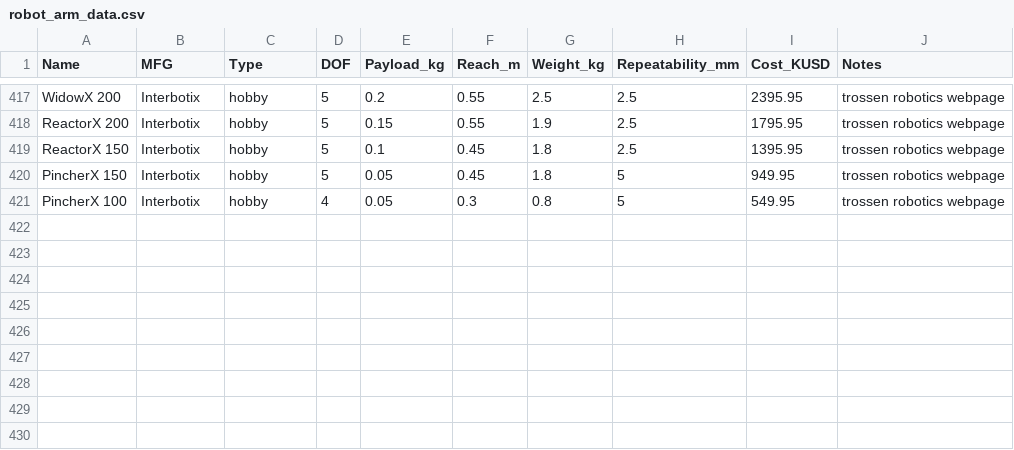
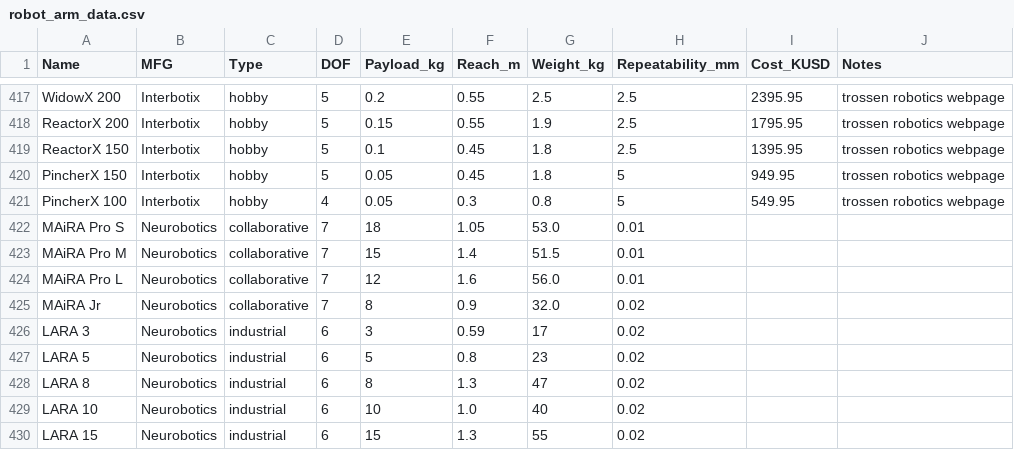
Before and after one commit to mdicicco/robot_arm_data, a CSV file: data/robot_arm_data.csv, drawn as a sheet; only a part is shown, gaps mark what is left out; the diff names each change by its address in the sheet, - before the commit and + after, or states it on an @@ line.

Commit message:
adding neurobotics robots, MAiRA and LARA

```diff
--- a/data/robot_arm_data.csv
+++ b/data/robot_arm_data.csv
+row 422: MAiRA Pro S | Neurobotics | collaborative | 7 | 18 | 1.05 | 53.0 | 0.01
+row 423: MAiRA Pro M | Neurobotics | collaborative | 7 | 15 | 1.4 | 51.5 | 0.01
+row 424: MAiRA Pro L | Neurobotics | collaborative | 7 | 12 | 1.6 | 56.0 | 0.01
+row 425: MAiRA Jr | Neurobotics | collaborative | 7 | 8 | 0.9 | 32.0 | 0.02
+row 426: LARA 3 | Neurobotics | industrial | 6 | 3 | 0.59 | 17 | 0.02
+row 427: LARA 5 | Neurobotics | industrial | 6 | 5 | 0.8 | 23 | 0.02
+row 428: LARA 8 | Neurobotics | industrial | 6 | 8 | 1.3 | 47 | 0.02
+row 429: LARA 10 | Neurobotics | industrial | 6 | 10 | 1.0 | 40 | 0.02
+row 430: LARA 15 | Neurobotics | industrial | 6 | 15 | 1.3 | 55 | 0.02
```
